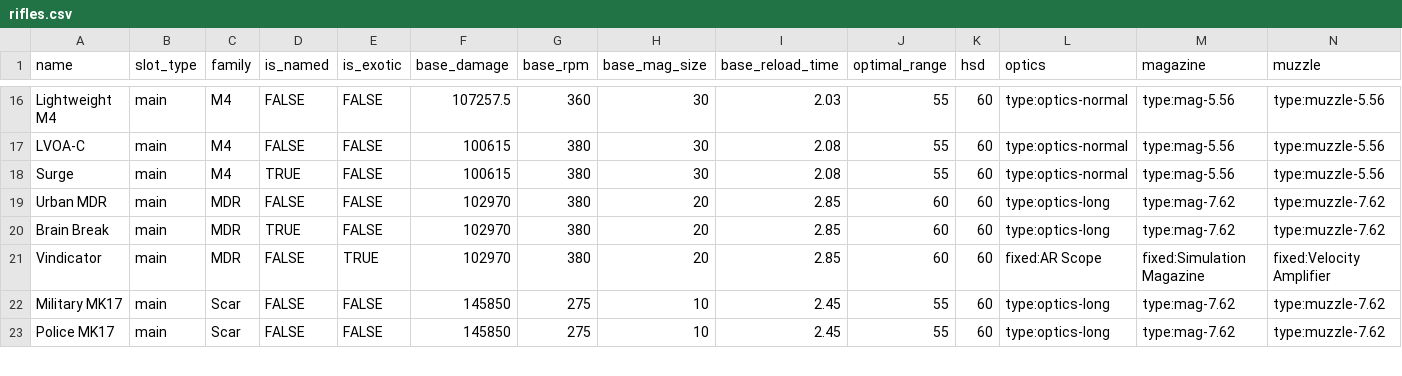
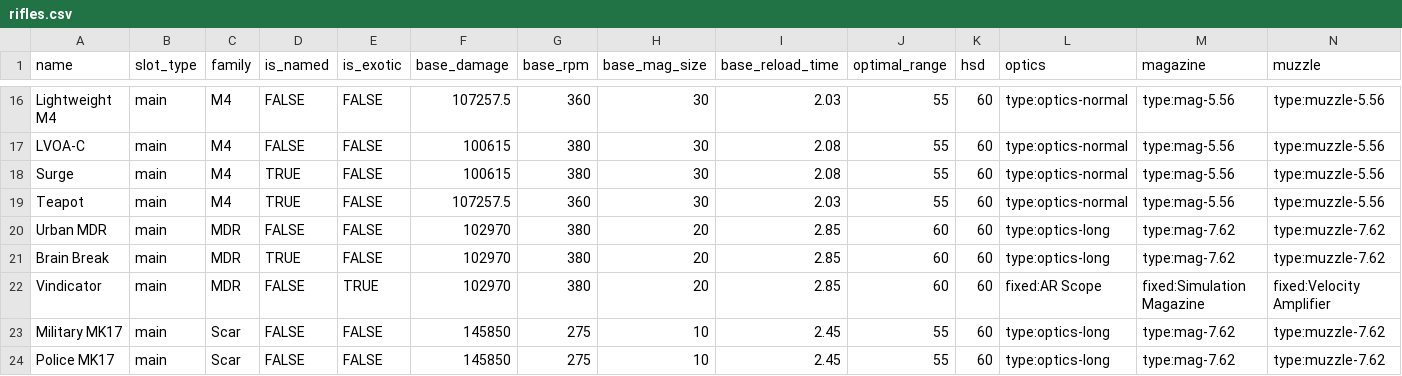
Before and after one commit to div2hub/game-data, a CSV file: weapons/rifles.csv, drawn as a sheet; only a part is shown, gaps mark what is left out; rows hold the shown columns only; the diff names each change by its address in the sheet, - before the commit and + after, or states it on an @@ line.

Commit message:
feat: Y8S3 named weapons — Steamer and Teapot
Steamer is an MK16 assault rifle, Teapot an M4 rifle; both match their
family's stats and mod slots exactly, distinguished only by the fixed
Perfect Boiling Point talent. Families confirmed in the PTS against base
damage, rate of fire and magazine size.

Adds the Boiling Point pair. The base talent rolls on assault rifles,
SMGs and LMGs; the Perfect variant sits on the two rifles above, so it
reaches a weapon type the base never rolls on.

```diff
--- a/weapons/rifles.csv
+++ b/weapons/rifles.csv
+row 19: Teapot | main | M4 | TRUE | FALSE | 107257.5 | 360 | 30 | 2.03 | 55 | 60 | type:optics-normal | type:mag-5.56 | type:muzzle-5.56
```
Also changed, not shown: weapons/assault_rifles.csv, weapons/weapon_talents.csv.
